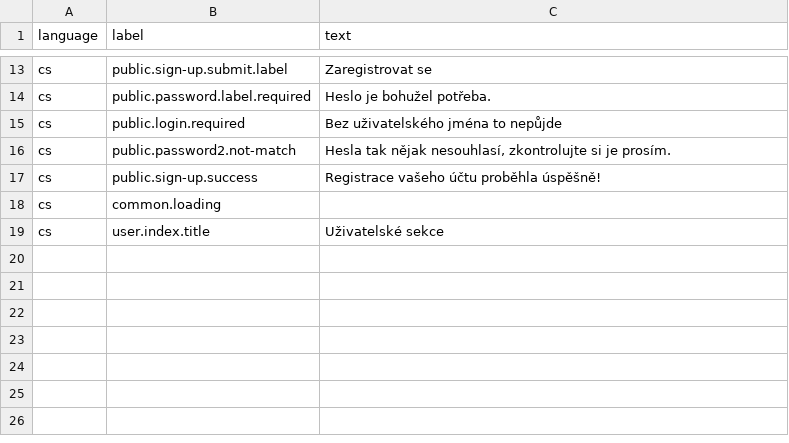
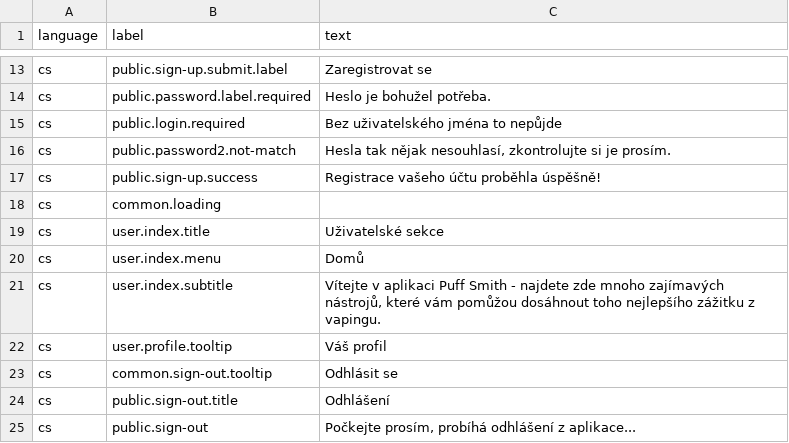
Before and after one commit to marek-hanzal/puff-smith, a CSV file: src/main/resources/upgrade/u2021_08_24/translations.csv, drawn as a sheet; only a part is shown, gaps mark what is left out.

Commit message:
Common: Looks like initial login/logout workflow works!

```diff
--- a/src/main/resources/upgrade/u2021_08_24/translations.csv
+++ b/src/main/resources/upgrade/u2021_08_24/translations.csv
@@ -19 +19,7 @@ cs;common.loading;
 cs;user.index.title;Uživatelské sekce
+cs;user.index.menu;Domů
+cs;user.index.subtitle;Vítejte v aplikaci Puff Smith - najdete zde mnoho zajímavých nástrojů, které vám pomůžou dosáhnout toho nejlepšího zážitku z vapingu.
+cs;user.profile.tooltip;Váš profil
+cs;common.sign-out.tooltip;Odhlásit se
+cs;public.sign-out.title;Odhlášení
+cs;public.sign-out;Počkejte prosím, probíhá odhlášení z aplikace...
```
Also changed, not shown: 21 other files.
